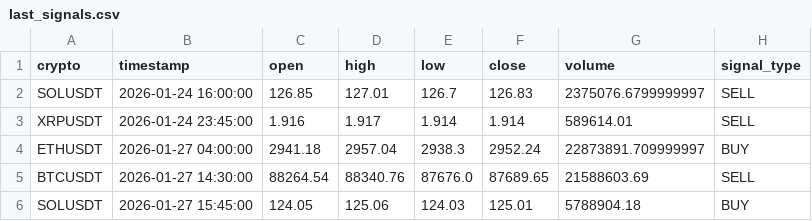
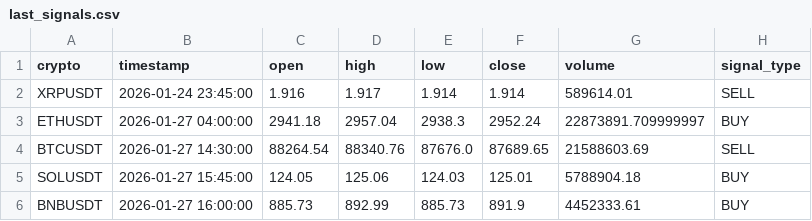
Before and after one commit to asusrog1650/automation_run_15mins, a CSV file: last_signals.csv, drawn as a sheet; removed rows and columns are numbered as before the commit, all else as after; the diff names each change by its address in the sheet, - before the commit and + after, or states it on an @@ line.

```diff
--- a/last_signals.csv
+++ b/last_signals.csv
-row 2: SOLUSDT | 2026-01-24 16:00:00 | 126.85 | 127.01 | 126.7 | 126.83 | 2375076.6799999997 | SELL
+row 6: BNBUSDT | 2026-01-27 16:00:00 | 885.73 | 892.99 | 885.73 | 891.9 | 4452333.61 | BUY
```
